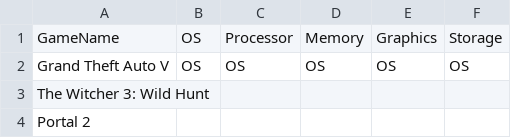
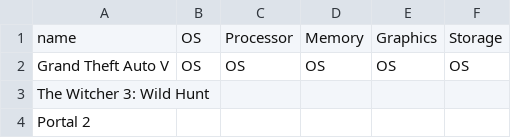
Before and after one commit to AmarWaqar-TSKLI/GameStore2.0, a CSV file: frontend/public/minreq.csv, drawn as a sheet; only a part is shown.

```diff
--- a/frontend/public/minreq.csv
+++ b/frontend/public/minreq.csv
@@ -1,2 +1,2 @@
-GameName,OS,Processor,Memory,Graphics,Storage
+name,OS,Processor,Memory,Graphics,Storage
 "Grand Theft Auto V","OS","OS","OS","OS","OS"
```
Also changed, not shown: frontend/public/maxreq.csv, 11 other files.
